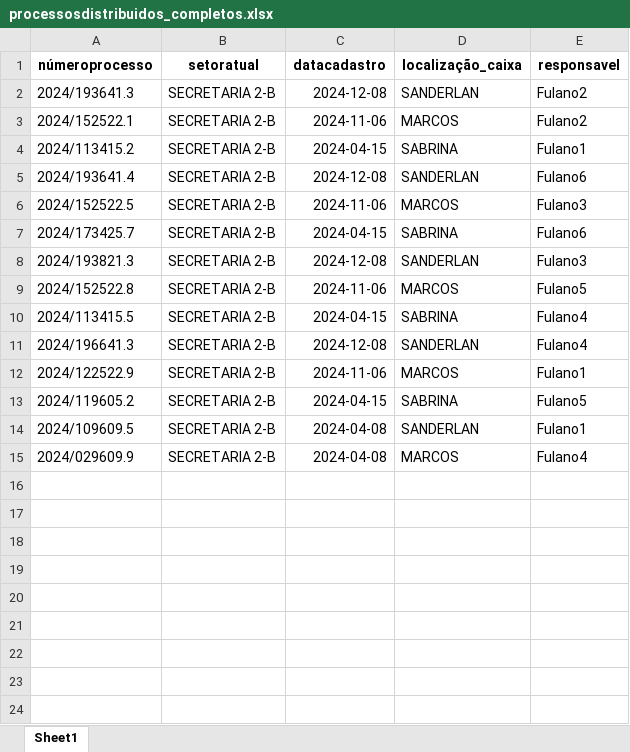
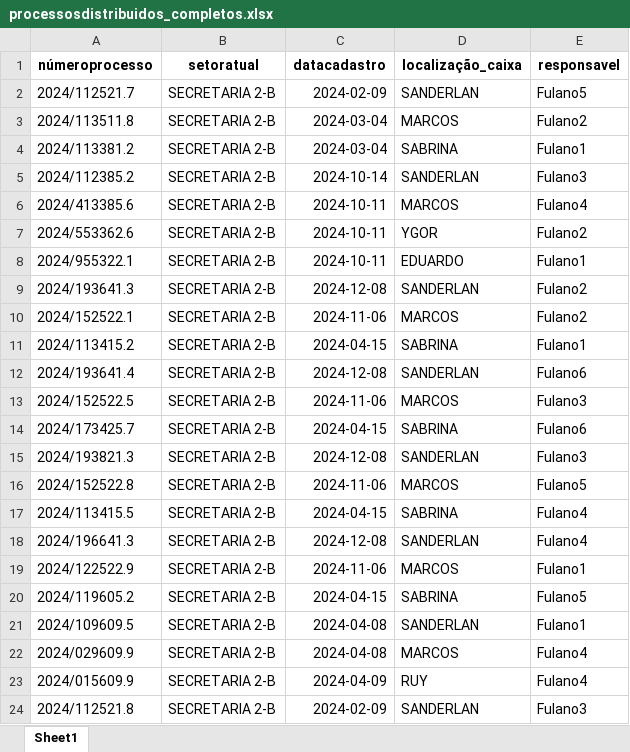
Before and after one commit to SanderJalles/distribuicaopython, an Excel workbook: processosdistribuidos_completos.xlsx, sheet Sheet1, drawn as a sheet; values as stored, in another font and other column widths than the file's, no borders; the diff names each change by its address in the sheet, - before the commit and + after, or states it on an @@ line.

Commit message:
Adicionando opções para o usuario limitar a quantidade de processos distribuidos

```diff
--- a/processosdistribuidos_completos.xlsx (sheet Sheet1)
+++ b/processosdistribuidos_completos.xlsx (sheet Sheet1)
+row 2: 2024/112521.7 | SECRETARIA 2-B | 2024-02-09 | SANDERLAN | Fulano5
+row 3: 2024/113511.8 | SECRETARIA 2-B | 2024-03-04 | MARCOS | Fulano2
+row 4: 2024/113381.2 | SECRETARIA 2-B | 2024-03-04 | SABRINA | Fulano1
+row 5: 2024/112385.2 | SECRETARIA 2-B | 2024-10-14 | SANDERLAN | Fulano3
+row 6: 2024/413385.6 | SECRETARIA 2-B | 2024-10-11 | MARCOS | Fulano4
+row 7: 2024/553362.6 | SECRETARIA 2-B | 2024-10-11 | YGOR | Fulano2
+row 8: 2024/955322.1 | SECRETARIA 2-B | 2024-10-11 | EDUARDO | Fulano1
+row 23: 2024/015609.9 | SECRETARIA 2-B | 2024-04-09 | RUY | Fulano4
+row 24: 2024/112521.8 | SECRETARIA 2-B | 2024-02-09 | SANDERLAN | Fulano3
```
Also changed, not shown: 2 other files.
